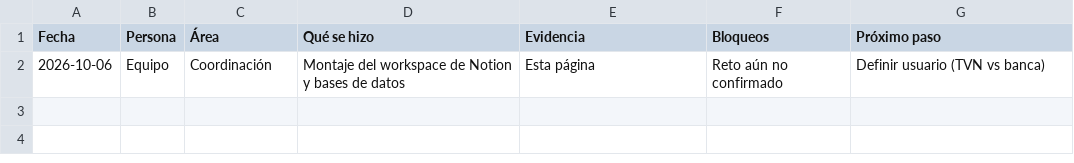
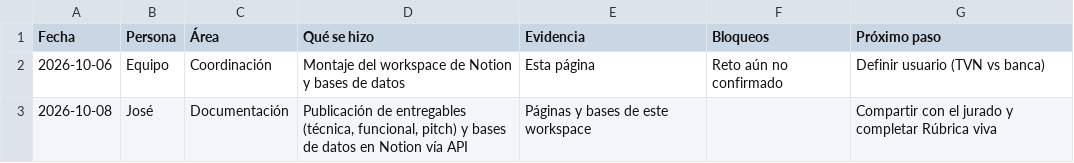
Before and after one commit to danielvaldess/panorama, a CSV file: docs/notion/csv/02-bitacora.csv, drawn as a sheet; the diff names each change by its address in the sheet, - before the commit and + after, or states it on an @@ line.

Commit message:
docs(notion): corregir comas sin comillas en CSV e agregar bitacora del 2026-10-08

```diff
--- a/docs/notion/csv/02-bitacora.csv
+++ b/docs/notion/csv/02-bitacora.csv
+row 3: 2026-10-08 | José | Documentación | Publicación de entregables (técnica, funcional, pitch) y bases de datos en Notion vía API | Páginas y bases de este workspace |  | Compartir con el jurado y completar Rúbrica viva
```
Also changed, not shown: docs/notion/csv/03-decisiones.csv, docs/notion/csv/05-priorizacion-demo.csv.
